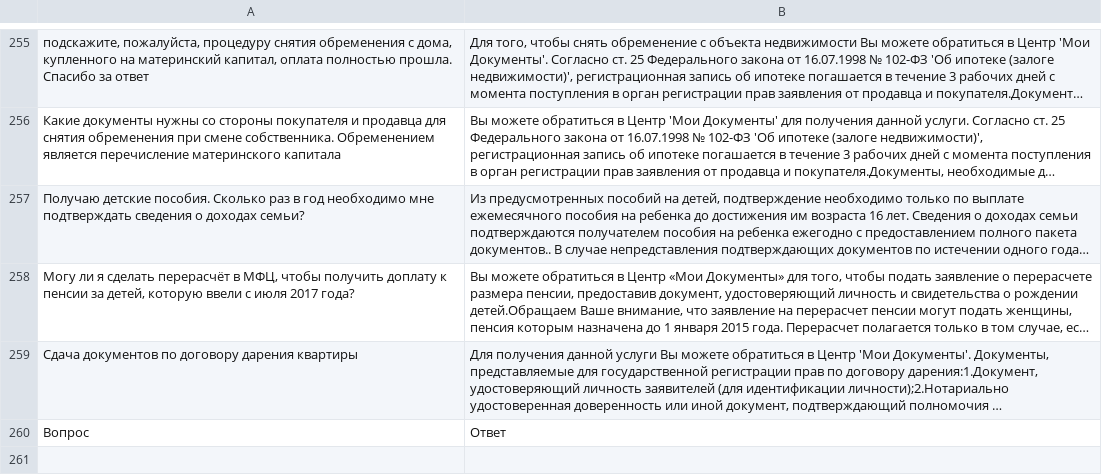
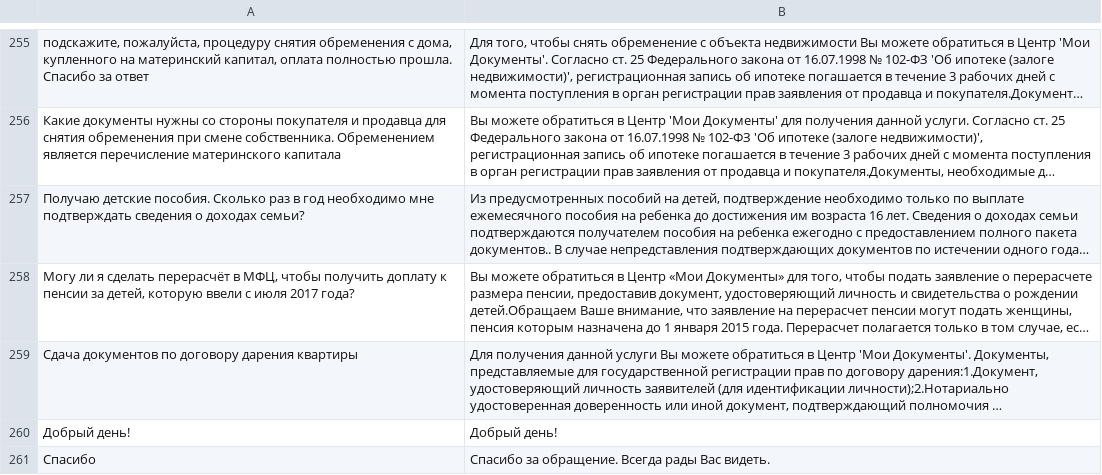
Before and after one commit to Gentostage/d, a CSV file: src/data/dataset.csv, drawn as a sheet; only a part is shown, gaps mark what is left out; long unchanged cells end in …; removed rows and columns are numbered as before the commit, all else as after; the diff names each change by its address in the sheet, - before the commit and + after, or states it on an @@ line.

```diff
--- a/src/data/dataset.csv
+++ b/src/data/dataset.csv
-row 260: Вопрос | Ответ
+row 260: Добрый день! | Добрый день!
+row 261: Спасибо | Спасибо за обращение. Всегда рады Вас видеть.
```
Also changed, not shown: 14 other files.
